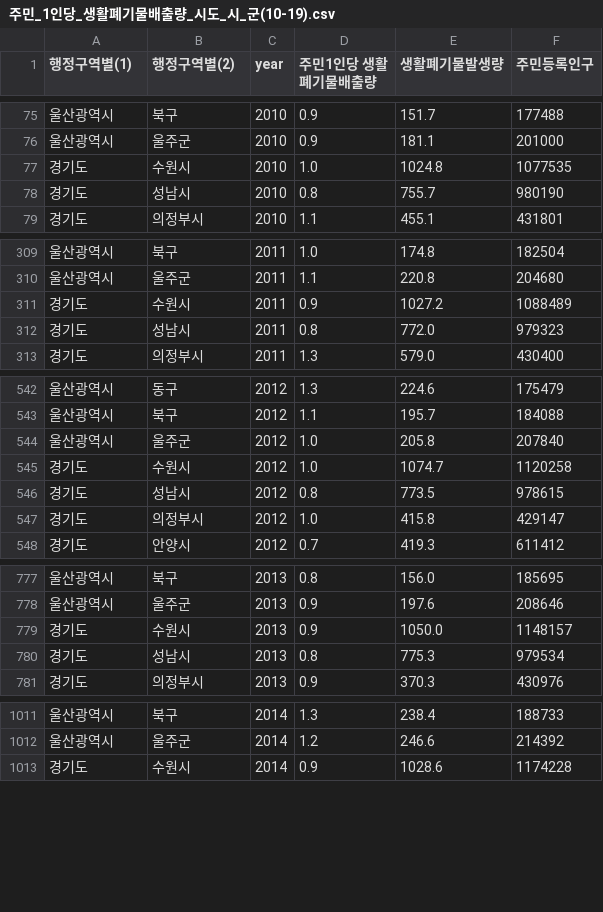
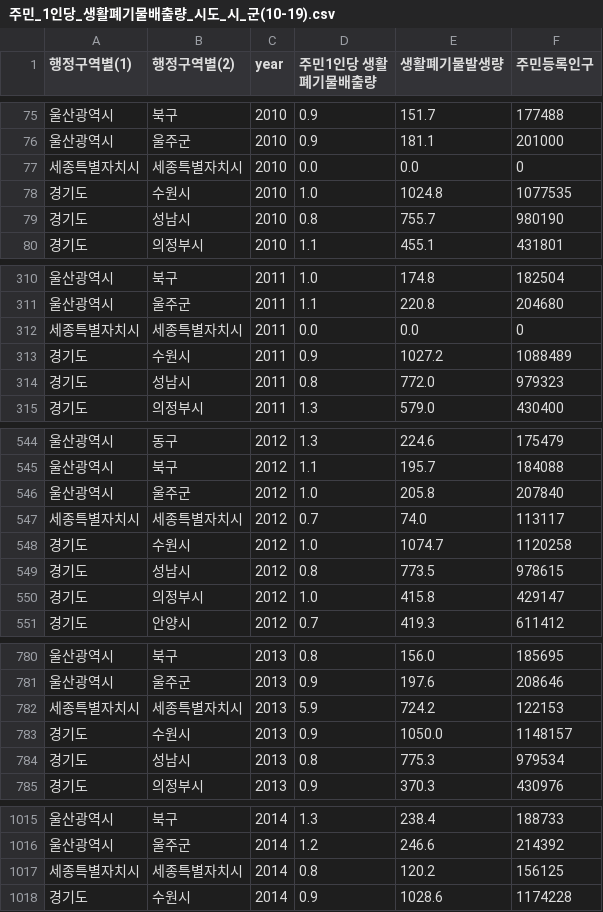
Before and after one commit to huitaek/project_mini_analyze_waste, a CSV file: files/refined/주민_1인당_생활폐기물배출량_시도_시_군(10-19).csv, drawn as a sheet; only a part is shown, gaps mark what is left out; the diff covers the shown part only.

```diff
--- a/files/refined/주민_1인당_생활폐기물배출량_시도_시_군(10-19).csv
+++ b/files/refined/주민_1인당_생활폐기물배출량_시도_시_군(10-19).csv
@@ -76,2 +76,3 @@
 울산광역시,울주군,2010,0.9,181.1,201000
+세종특별자치시,세종특별자치시,2010,0.0,0.0,0
 경기도,수원시,2010,1.0,1024.8,1077535
@@ -310,2 +311,3 @@
 울산광역시,울주군,2011,1.1,220.8,204680
+세종특별자치시,세종특별자치시,2011,0.0,0.0,0
 경기도,수원시,2011,0.9,1027.2,1088489
@@ -544,2 +546,3 @@
 울산광역시,울주군,2012,1.0,205.8,207840
+세종특별자치시,세종특별자치시,2012,0.7,74.0,113117
 경기도,수원시,2012,1.0,1074.7,1120258
@@ -778,2 +781,3 @@
 울산광역시,울주군,2013,0.9,197.6,208646
+세종특별자치시,세종특별자치시,2013,5.9,724.2,122153
 경기도,수원시,2013,0.9,1050.0,1148157
@@ -1012,2 +1016,3 @@
 울산광역시,울주군,2014,1.2,246.6,214392
+세종특별자치시,세종특별자치시,2014,0.8,120.2,156125
 경기도,수원시,2014,0.9,1028.6,1174228
```
Also changed, not shown: 5 added rows elsewhere in this file, files/data/일반폐기물재활용률_시도_시_군_구(10-19).csv, files/refined/일반폐기물재활용률(10-19).csv, 1 other file.
